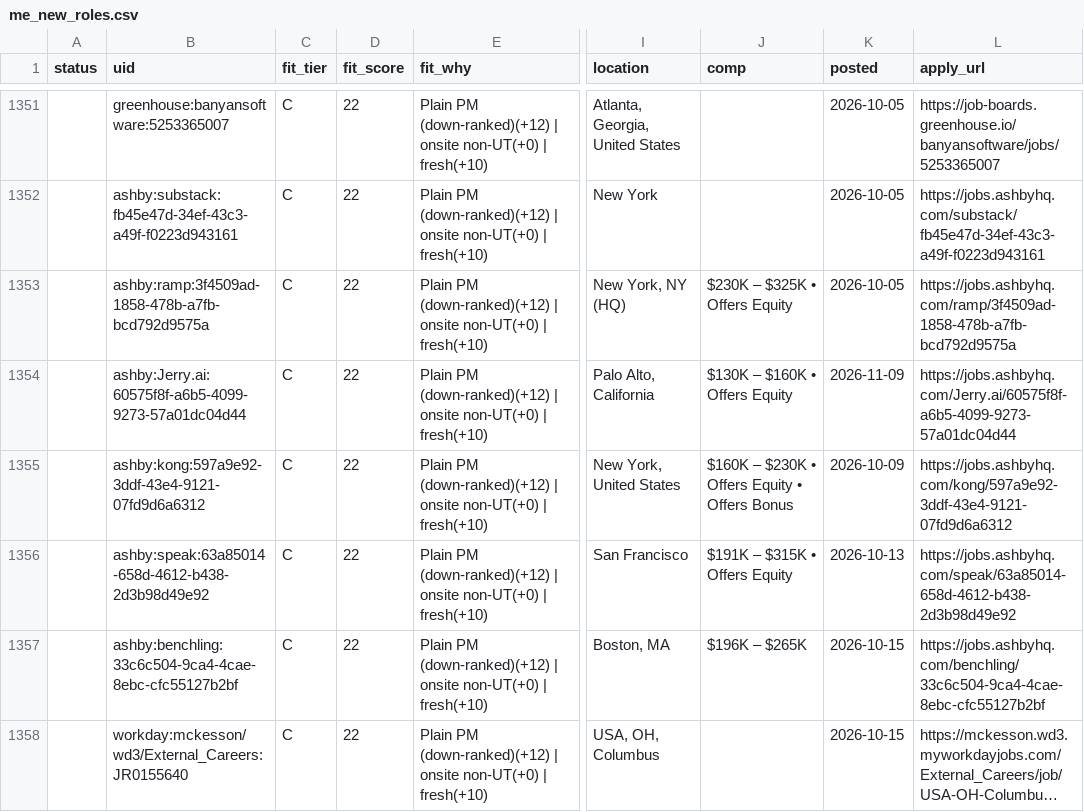
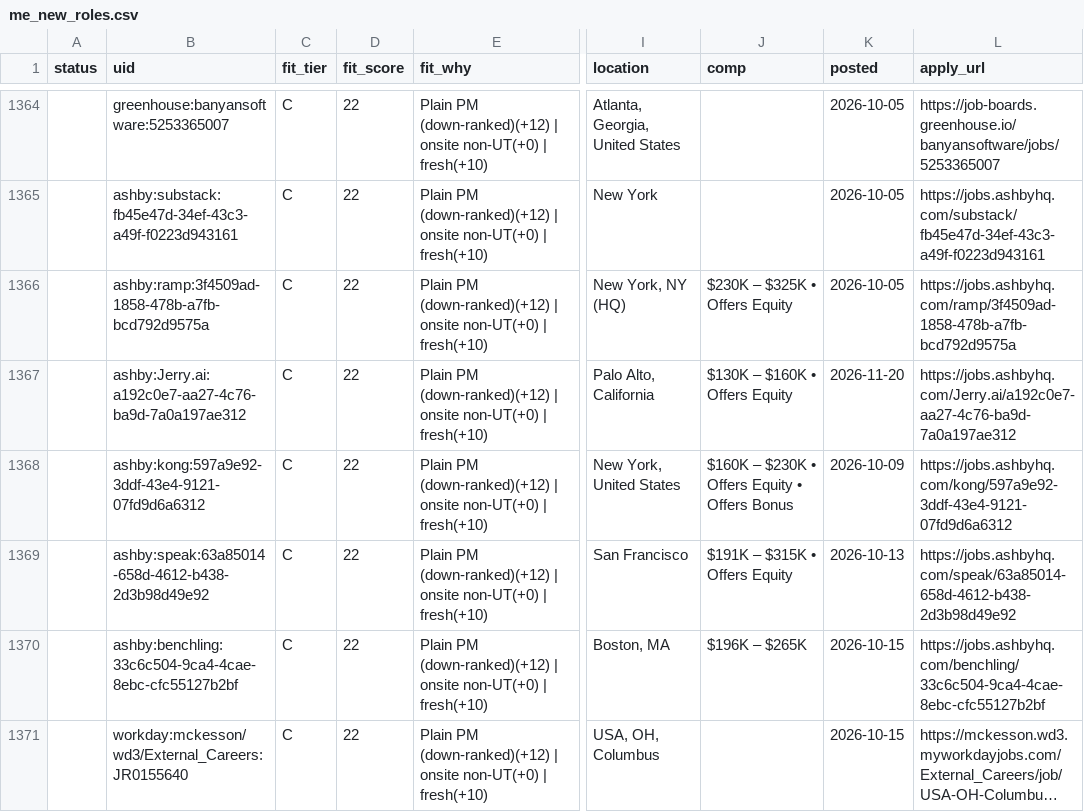
Before and after one commit to tyler-aston/jobsearch-starter, a CSV file: out/me_new_roles.csv, drawn as a sheet; only a part is shown, gaps mark what is left out; long unchanged cells end in …; addresses are those after the commit; the diff covers the shown part only; the diff names each change by its address in the sheet, - before the commit and + after, or states it on an @@ line.

```diff
--- a/out/me_new_roles.csv
+++ b/out/me_new_roles.csv
-B1367 (uid): ashby:Jerry.ai:60575f8f-a6b5-4099-9273-57a01dc04d44
+B1367 (uid): ashby:Jerry.ai:a192c0e7-aa27-4c76-ba9d-7a0a197ae312
-K1367 (posted): 2026-11-09
+K1367 (posted): 2026-11-20
-L1367 (apply_url): https://jobs.ashbyhq.com/Jerry.ai/60575f8f-a6b5-4099-9273-57a01dc04d44
+L1367 (apply_url): https://jobs.ashbyhq.com/Jerry.ai/a192c0e7-aa27-4c76-ba9d-7a0a197ae312
```
Also changed, not shown: 13 added rows and 18 edited cells elsewhere in this file, 1 other file.
